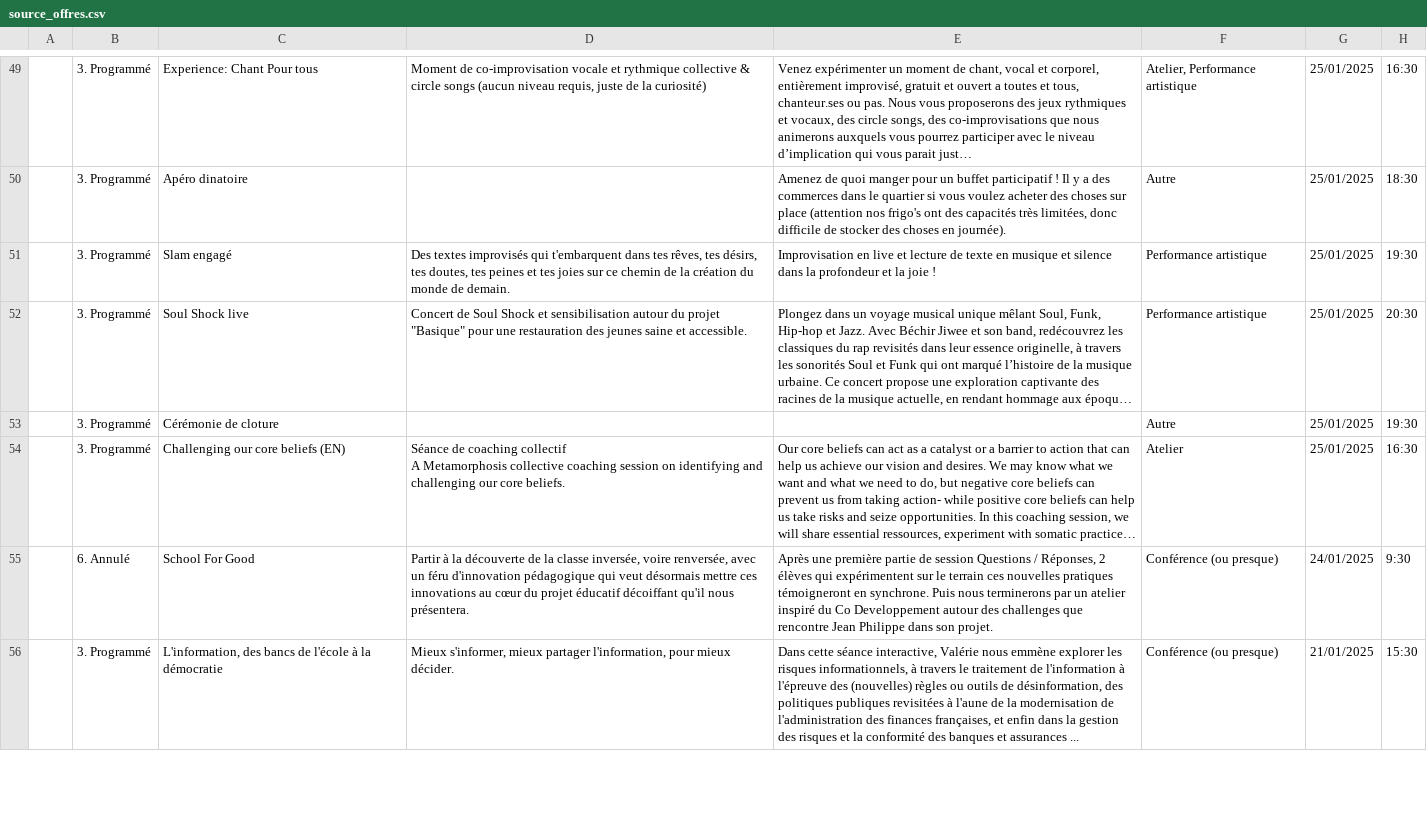
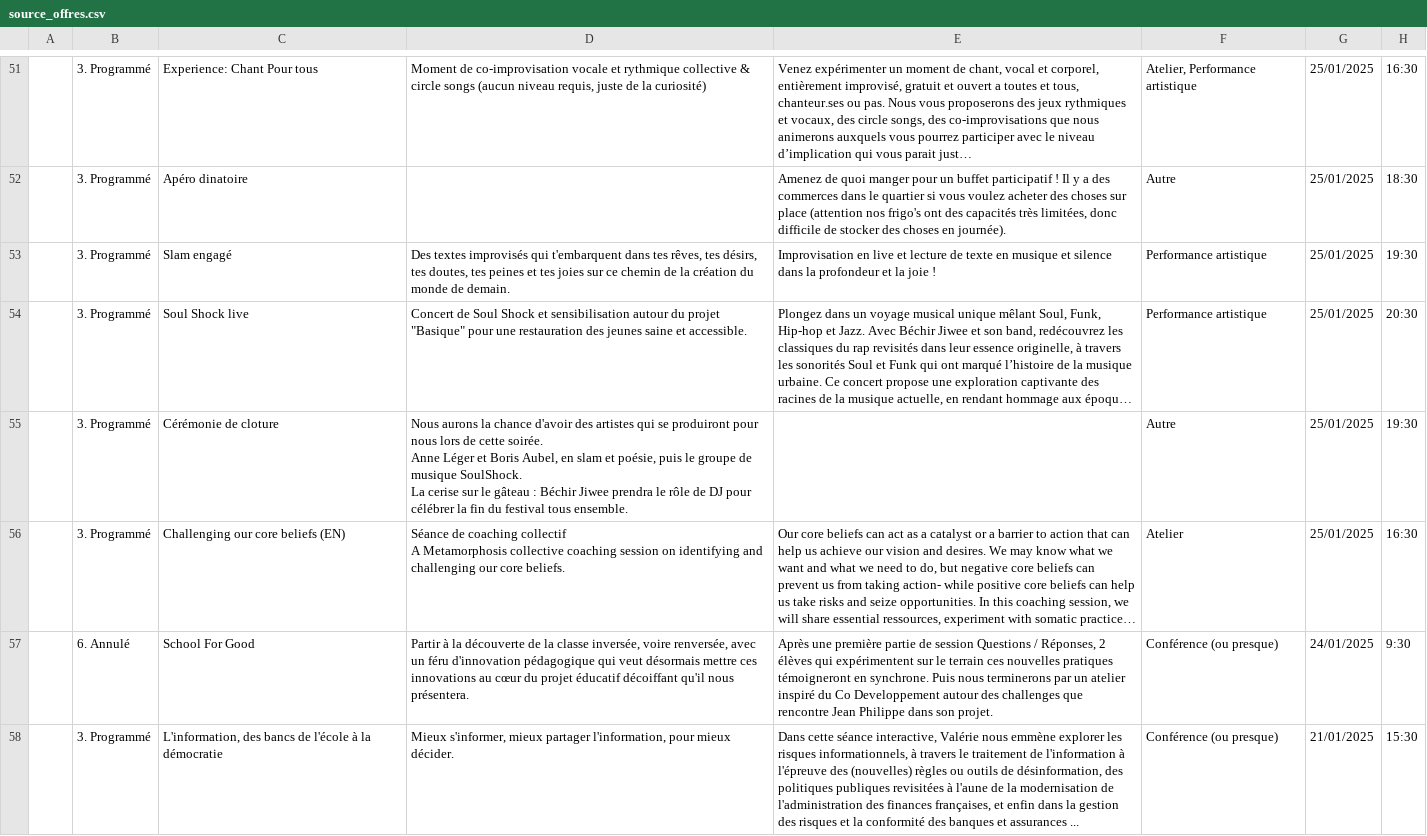
Before and after one commit to RomanHaDuong/billeterie, a CSV file: db/csv/source_offres.csv, drawn as a sheet; only a part is shown, gaps mark what is left out; long unchanged cells end in …; addresses are those after the commit; ↵ is a line break in a cell; the diff covers the shown part only; the diff names each change by its address in the sheet, - before the commit and + after, or states it on an @@ line.

```diff
--- a/db/csv/source_offres.csv
+++ b/db/csv/source_offres.csv
-D55: (empty)
+D55: Nous aurons la chance d'avoir des artistes qui se produiront pour nous lors de cette soirée. ↵ Anne Léger et Boris Aubel, en slam et poésie, puis le groupe de musique SoulShock. ↵ La cerise sur le gâteau : Béchir Jiwee prendra le rôle de DJ pour célébrer la fin du festival tous ensemble.
```
Also changed, not shown: 2 added rows, 1 removed row and 34 edited cells elsewhere in this file, 6 other files.
